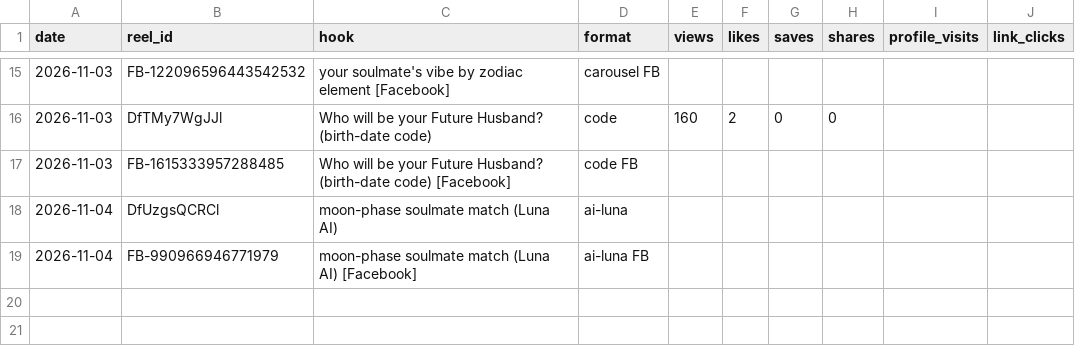
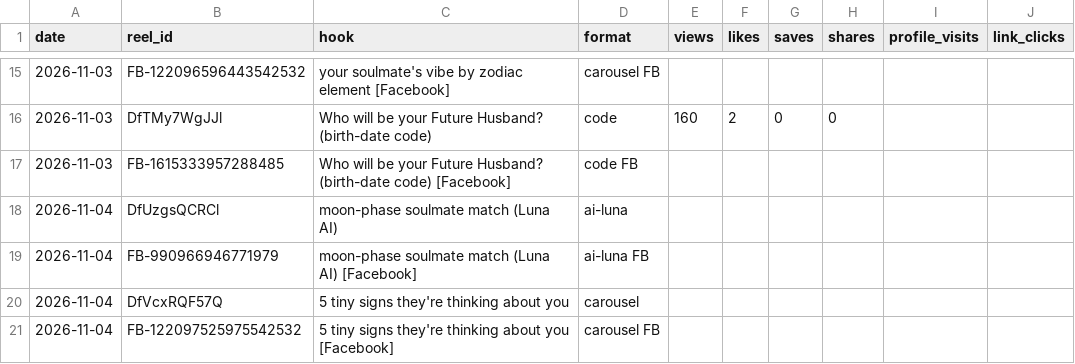
Before and after one commit to newnagiajnala-dotcom/soulmatesigns-system, a CSV file: data/performance.csv, drawn as a sheet; only a part is shown, gaps mark what is left out; the diff names each change by its address in the sheet, - before the commit and + after, or states it on an @@ line.

```diff
--- a/data/performance.csv
+++ b/data/performance.csv
+row 20: 2026-11-04 | DfVcxRQF57Q | 5 tiny signs they're thinking about you | carousel
+row 21: 2026-11-04 | FB-122097525975542532 | 5 tiny signs they're thinking about you [Facebook] | carousel FB
```
Also changed, not shown: 2 other files.
